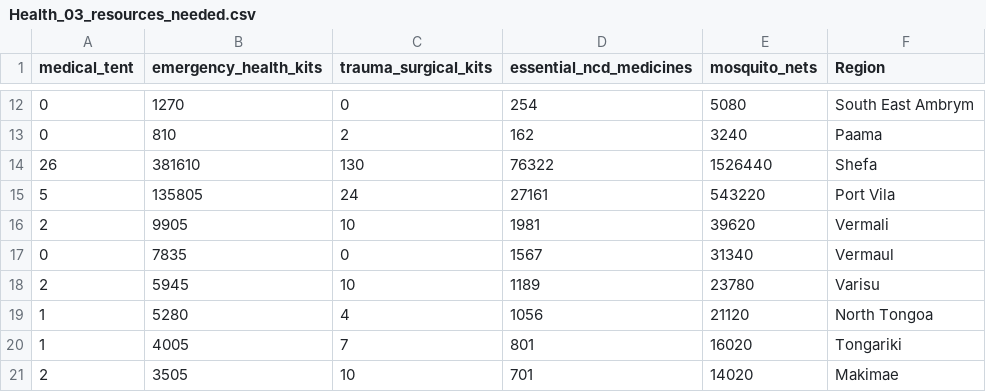
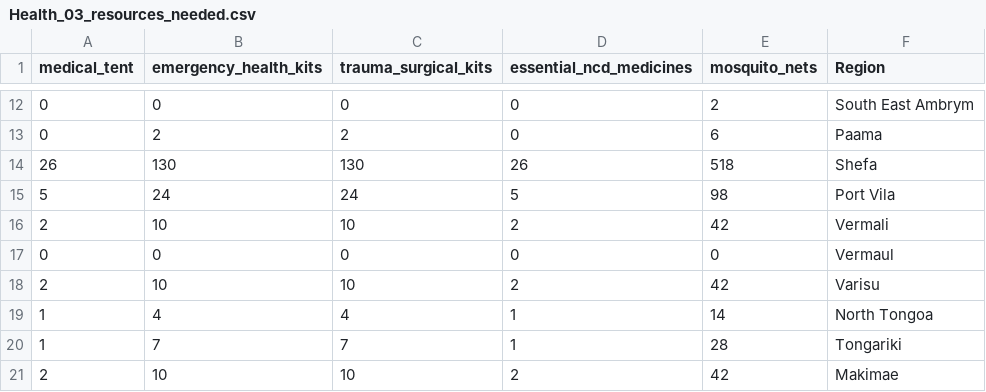
Before and after one commit to holtzy/vanuatu, a CSV file: output/Health_03_resources_needed.csv, drawn as a sheet; only a part is shown, gaps mark what is left out; the diff covers the shown part only.

Commit message:
Health section ressources fixed

```diff
--- a/output/Health_03_resources_needed.csv
+++ b/output/Health_03_resources_needed.csv
@@ -12,10 +12,10 @@
-0,1270,0,254,5080,"South East Ambrym"
-0,810,2,162,3240,"Paama"
-26,381610,130,76322,1526440,"Shefa"
-5,135805,24,27161,543220,"Port Vila"
-2,9905,10,1981,39620,"Vermali"
-0,7835,0,1567,31340,"Vermaul"
-2,5945,10,1189,23780,"Varisu"
-1,5280,4,1056,21120,"North Tongoa"
-1,4005,7,801,16020,"Tongariki"
-2,3505,10,701,14020,"Makimae"
+0,0,0,0,2,"South East Ambrym"
+0,2,2,0,6,"Paama"
+26,130,130,26,518,"Shefa"
+5,24,24,5,98,"Port Vila"
+2,10,10,2,42,"Vermali"
+0,0,0,0,0,"Vermaul"
+2,10,10,2,42,"Varisu"
+1,4,4,1,14,"North Tongoa"
+1,7,7,1,28,"Tongariki"
+2,10,10,2,42,"Makimae"
```
Also changed, not shown: 96 edited cells elsewhere in this file, 2 other files.
